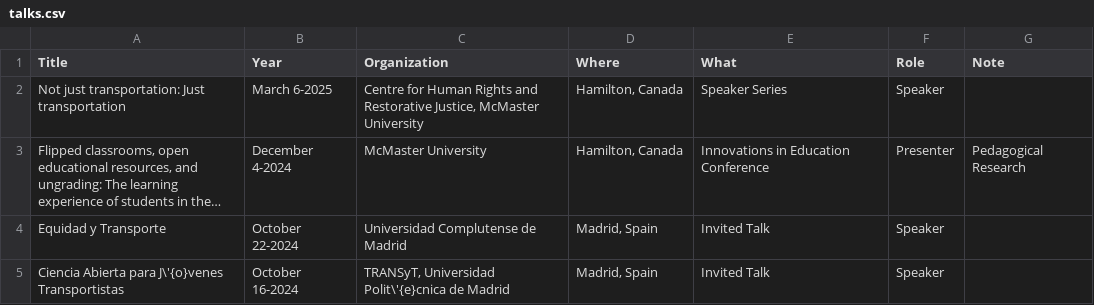
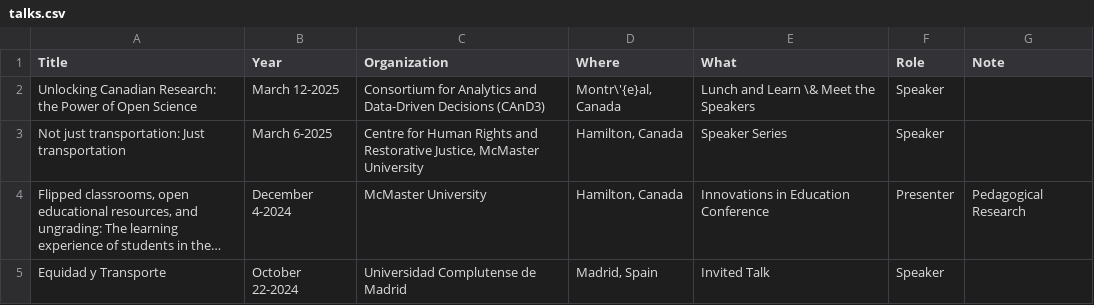
Before and after one commit to paezha/Official-CV, a CSV file: assets/talks.csv, drawn as a sheet; only a part is shown; the shorter side is filled out with more unchanged rows; long unchanged cells end in ….

Commit message:
Updated with new talk

```diff
--- a/assets/talks.csv
+++ b/assets/talks.csv
@@ -1,2 +1,3 @@
 Title,Year,Organization,Where,What,Role,Note
+Unlocking Canadian Research: the Power of Open Science,March 12-2025,Consortium for Analytics and Data-Driven Decisions (CAnD3),"Montr\'{e}al, Canada",Lunch and Learn \& Meet the Speakers,Speaker,
 Not just transportation: Just transportation,March 6-2025,"Centre for Human Rights and Restorative Justice, McMaster University","Hamilton, Canada",Speaker Series,Speaker,
```
Also changed, not shown: 3 other files.
